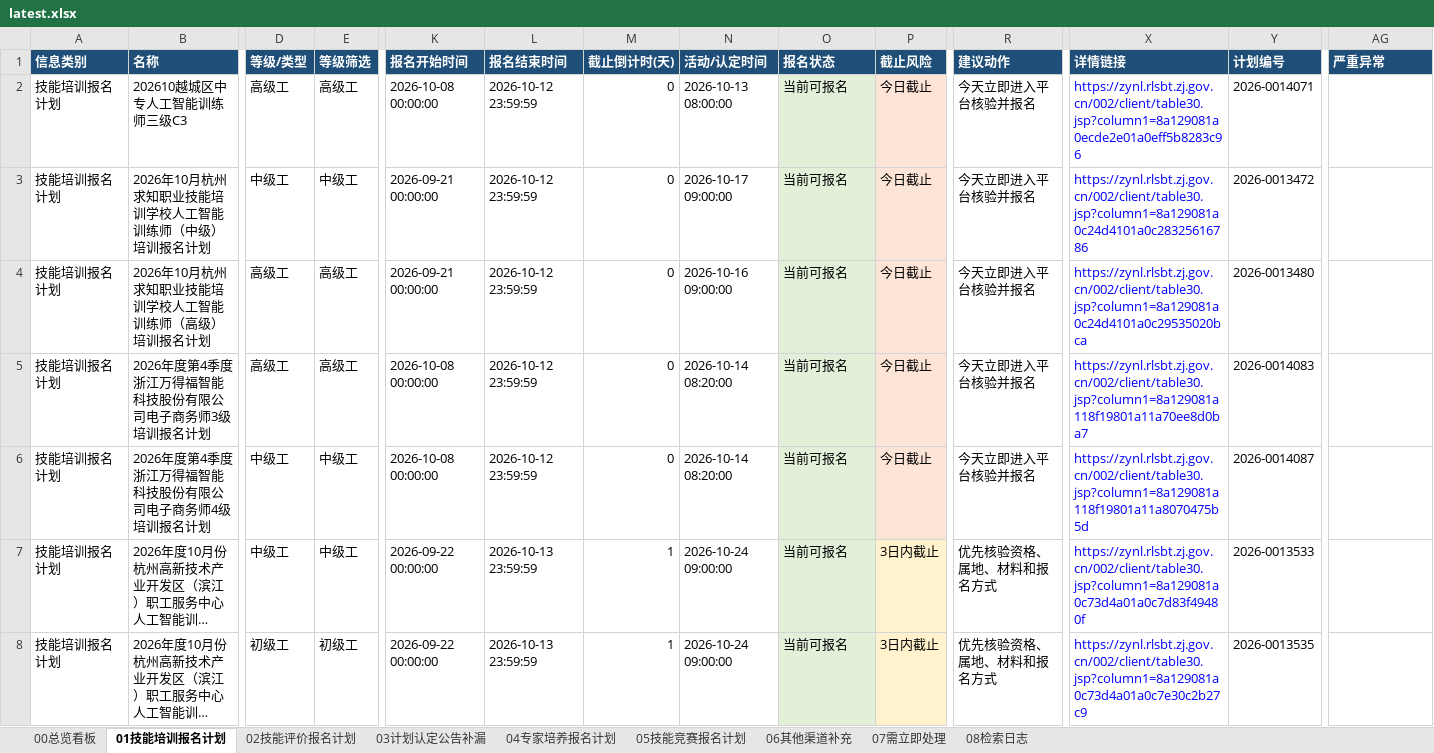
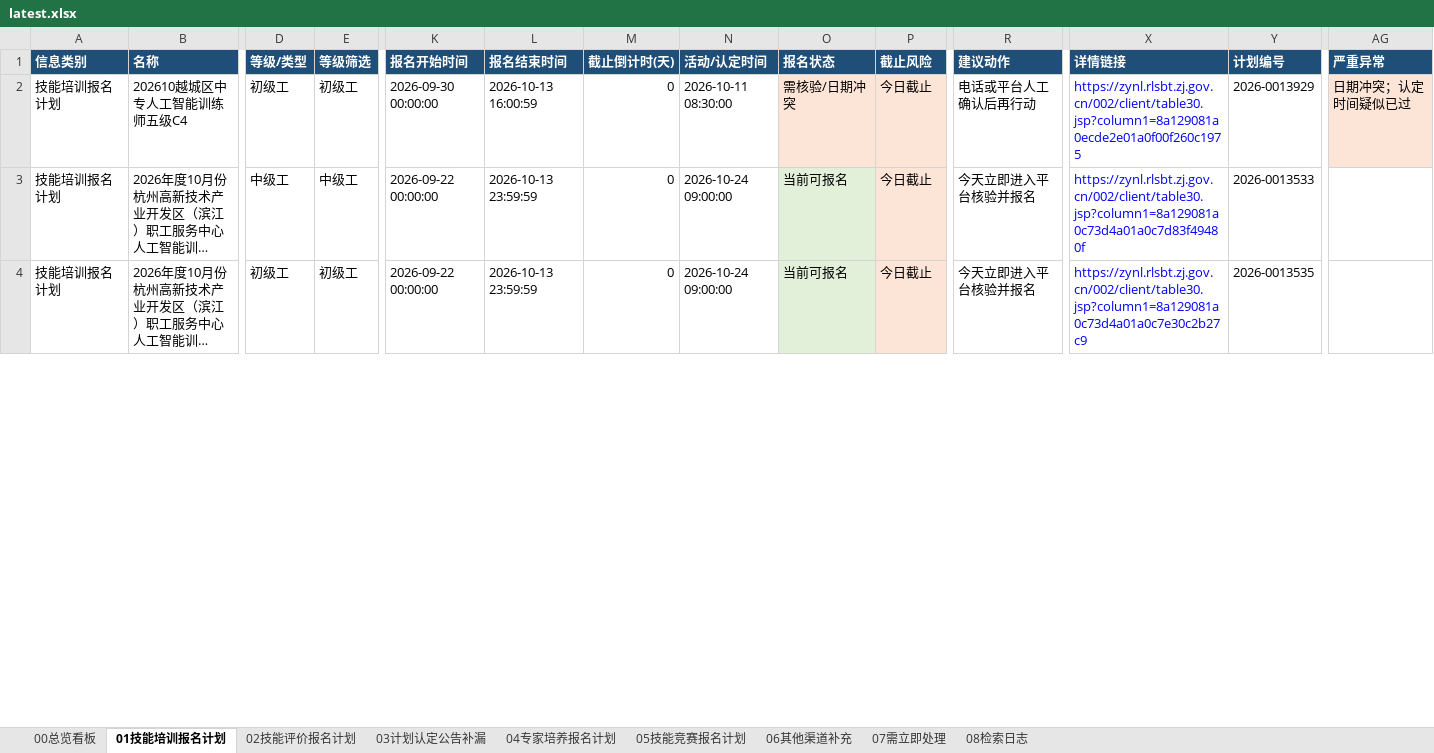
Before and after one commit to Juesann/zhejiang-skill-daily, an Excel workbook: latest.xlsx, sheet 01技能培训报名计划, drawn as a sheet; only a part is shown, gaps mark what is left out; long unchanged cells end in …; values as stored, in another font and other column widths than the file's, no borders; removed rows and columns are numbered as before the commit, all else as after; rows hold the shown columns only; the diff covers the shown part only; the diff names each change by its address in the sheet, - before the commit and + after, or states it on an @@ line.

```diff
--- a/latest.xlsx (sheet 01技能培训报名计划)
+++ b/latest.xlsx (sheet 01技能培训报名计划)
-B2 (名称): 202610越城区中专人工智能训练师三级C3
+B2 (名称): 202610越城区中专人工智能训练师五级C4
-D2 (等级/类型): 高级工
+D2 (等级/类型): 初级工
-E2 (等级筛选): 高级工
+E2 (等级筛选): 初级工
-K2 (报名开始时间): 2026-10-08 00:00:00
+K2 (报名开始时间): 2026-09-30 00:00:00
-L2 (报名结束时间): 2026-10-12 23:59:59
+L2 (报名结束时间): 2026-10-13 16:00:59
-N2 (活动/认定时间): 2026-10-13 08:00:00
+N2 (活动/认定时间): 2026-10-11 08:30:00
-O2 (报名状态): 当前可报名
+O2 (报名状态): 需核验/日期冲突
-O2 fill: #E2F0D9
+O2 fill: #FCE4D6
-R2 (建议动作): 今天立即进入平台核验并报名
+R2 (建议动作): 电话或平台人工确认后再行动
-X2 (详情链接): https://zynl.rlsbt.zj.gov.cn/002/client/table30.jsp?column1=8a129081a0ecde2e01a0eff5b8283c96
+X2 (详情链接): https://zynl.rlsbt.zj.gov.cn/002/client/table30.jsp?column1=8a129081a0ecde2e01a0f00f260c1975
-Y2 (计划编号): 2026-0014071
+Y2 (计划编号): 2026-0013929
-AG2 (严重异常): (empty)
+AG2 (严重异常): 日期冲突；认定时间疑似已过
-AG2 fill: none
+AG2 fill: #FCE4D6
-row 3: 技能培训报名计划 | 2026年10月杭州求知职业技能培训学校人工智能训练师（中级）培训报名计划 | 中级工 | 中级工 | 2026-09-21 00:00:00 | 2026-10-12 23:59:59 | 0 | 2026-10-17 09:00:00 | 当前可报名 | 今日截止 | 今天立即进入平台核验并报名 | https://zynl.rlsbt.zj.gov.cn/002/client/table30.jsp?column1=8a129081a0c24d4101a0c28325616786 | 2026-0013472
-row 4: 技能培训报名计划 | 2026年10月杭州求知职业技能培训学校人工智能训练师（高级）培训报名计划 | 高级工 | 高级工 | 2026-09-21 00:00:00 | 2026-10-12 23:59:59 | 0 | 2026-10-16 09:00:00 | 当前可报名 | 今日截止 | 今天立即进入平台核验并报名 | https://zynl.rlsbt.zj.gov.cn/002/client/table30.jsp?column1=8a129081a0c24d4101a0c29535020bca | 2026-0013480
-row 5: 技能培训报名计划 | 2026年度第4季度浙江万得福智能科技股份有限公司电子商务师3级培训报名计划 | 高级工 | 高级工 | 2026-10-08 00:00:00 | 2026-10-12 23:59:59 | 0 | 2026-10-14 08:20:00 | 当前可报名 | 今日截止 | 今天立即进入平台核验并报名 | https://zynl.rlsbt.zj.gov.cn/002/client/table30.jsp?column1=8a129081a118f19801a11a70ee8d0ba7 | 2026-0014083
-row 6: 技能培训报名计划 | 2026年度第4季度浙江万得福智能科技股份有限公司电子商务师4级培训报名计划 | 中级工 | 中级工 | 2026-10-08 00:00:00 | 2026-10-12 23:59:59 | 0 | 2026-10-14 08:20:00 | 当前可报名 | 今日截止 | 今天立即进入平台核验并报名 | https://zynl.rlsbt.zj.gov.cn/002/client/table30.jsp?column1=8a129081a118f19801a11a8070475b5d | 2026-0014087
-M3:M4 (截止倒计时(天)): 1
+M3:M4 (截止倒计时(天)): 0
-P3:P4 (截止风险): 3日内截止
+P3:P4 (截止风险): 今日截止
-R3:R4 (建议动作): 优先核验资格、属地、材料和报名方式
+R3:R4 (建议动作): 今天立即进入平台核验并报名
```
Also changed, not shown: 7 added rows, 5 removed rows, 106 edited cells and cell formats elsewhere in this sheet, sheet 07需立即处理, sheet 02技能评价报名计划, sheet 04专家培养报名计划, sheet 05技能竞赛报名计划, sheet 08检索日志, sheet 00总览看板, 3 other files.
